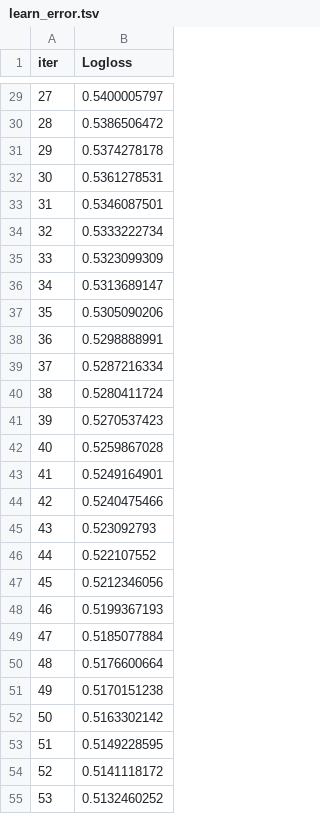
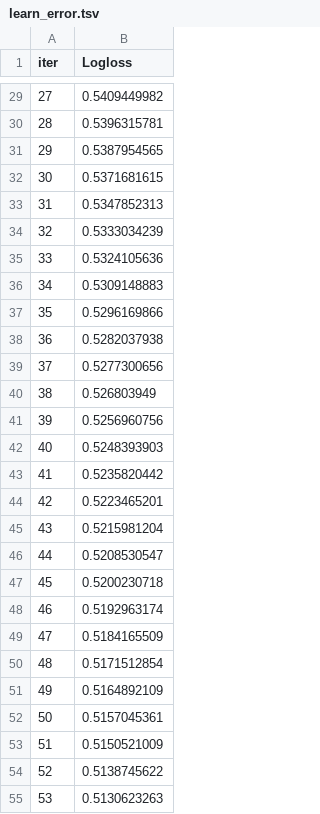
Before and after one commit to kchua675/Thesis, a TSV file: catboost_info/learn_error.tsv, drawn as a sheet; only a part is shown, gaps mark what is left out; the diff covers the shown part only.

```diff
--- a/catboost_info/learn_error.tsv
+++ b/catboost_info/learn_error.tsv
@@ -29,27 +29,27 @@ iter	Logloss
-27	0.5400005797
-28	0.5386506472
-29	0.5374278178
-30	0.5361278531
-31	0.5346087501
-32	0.5333222734
-33	0.5323099309
-34	0.5313689147
-35	0.5305090206
-36	0.5298888991
-37	0.5287216334
-38	0.5280411724
-39	0.5270537423
-40	0.5259867028
-41	0.5249164901
-42	0.5240475466
-43	0.523092793
-44	0.522107552
-45	0.5212346056
-46	0.5199367193
-47	0.5185077884
-48	0.5176600664
-49	0.5170151238
-50	0.5163302142
-51	0.5149228595
-52	0.5141118172
-53	0.5132460252
+27	0.5409449982
+28	0.5396315781
+29	0.5387954565
+30	0.5371681615
+31	0.5347852313
+32	0.5333034239
+33	0.5324105636
+34	0.5309148883
+35	0.5296169866
+36	0.5282037938
+37	0.5277300656
+38	0.526803949
+39	0.5256960756
+40	0.5248393903
+41	0.5235820442
+42	0.5223465201
+43	0.5215981204
+44	0.5208530547
+45	0.5200230718
+46	0.5192963174
+47	0.5184165509
+48	0.5171512854
+49	0.5164892109
+50	0.5157045361
+51	0.5150521009
+52	0.5138745622
+53	0.5130623263
```
Also changed, not shown: 173 edited cells elsewhere in this file, catboost_info/time_left.tsv, 2 other files.
